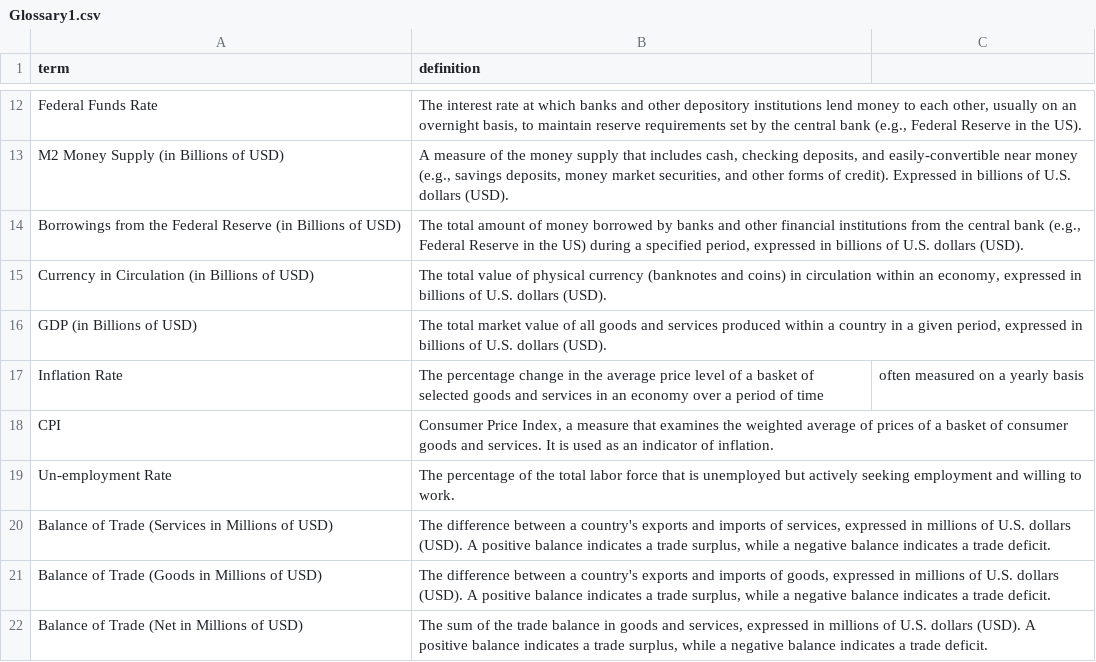
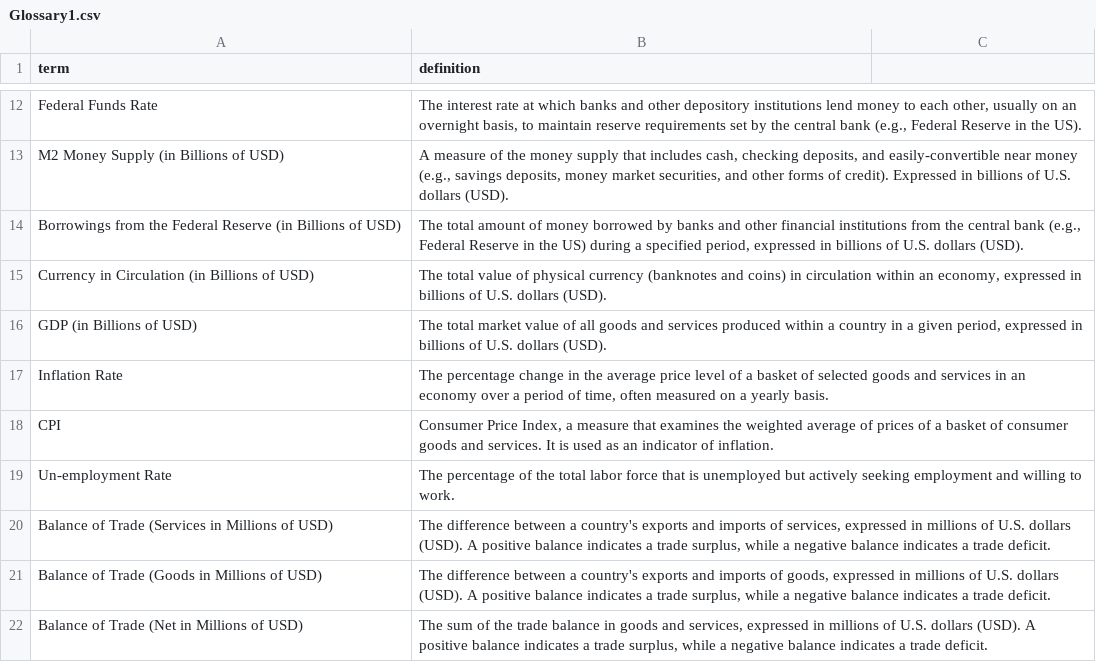
Before and after one commit to Sunil-B13/ProjectData., a CSV file: Glossary1.csv, drawn as a sheet; only a part is shown, gaps mark what is left out.

Commit message:
Update Glossary1.csv

```diff
--- a/Glossary1.csv
+++ b/Glossary1.csv
@@ -16,3 +16,3 @@ Currency in Circulation (in Billions of USD),"The total value of physical curren
 GDP (in Billions of USD),"The total market value of all goods and services produced within a country in a given period, expressed in billions of U.S. dollars (USD)."
-Inflation Rate, The percentage change in the average price level of a basket of selected goods and services in an economy over a period of time, often measured on a yearly basis
+Inflation Rate, "The percentage change in the average price level of a basket of selected goods and services in an economy over a period of time, often measured on a yearly basis."
 CPI,"Consumer Price Index, a measure that examines the weighted average of prices of a basket of consumer goods and services. It is used as an indicator of inflation."
```
